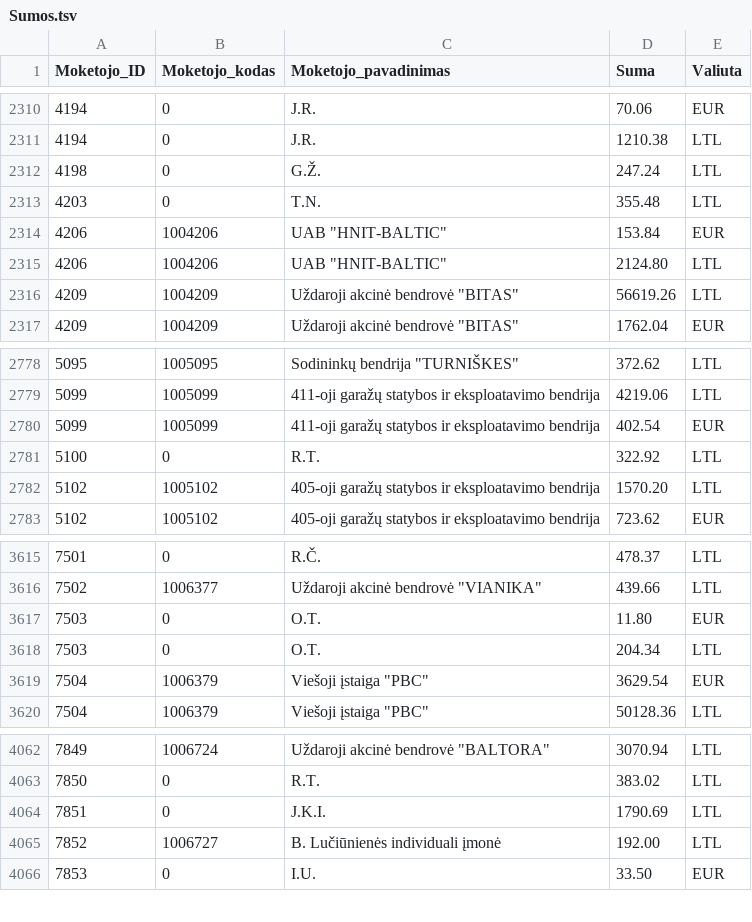
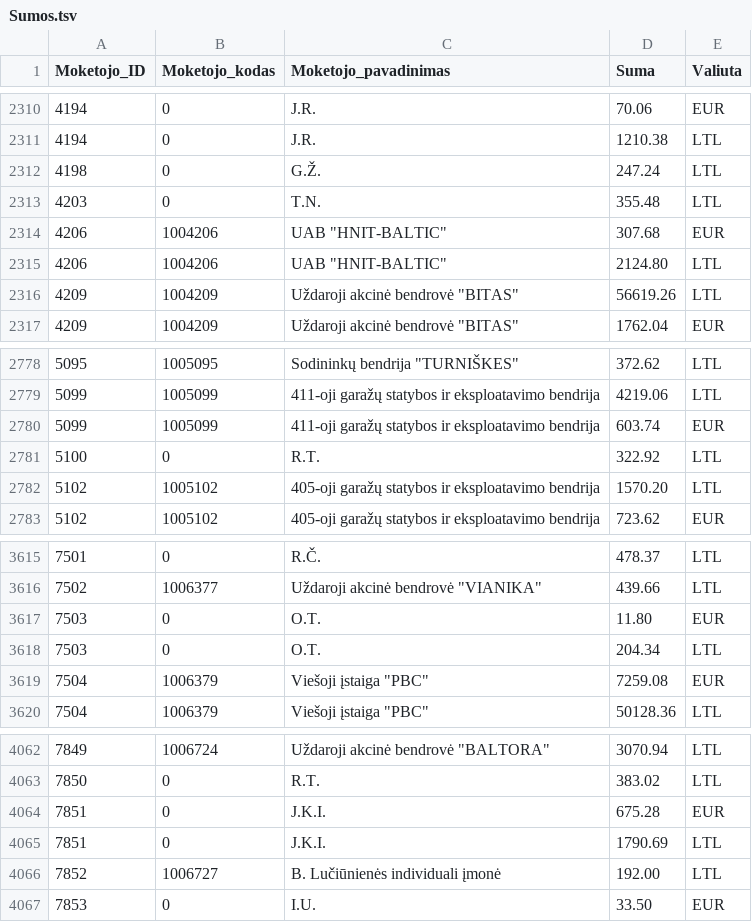
Before and after one commit to vilnius/zemesnuomossutartys, a TSV file: data/Sumos.tsv, drawn as a sheet; only a part is shown, gaps mark what is left out.

Commit message:
update

```diff
--- a/data/Sumos.tsv
+++ b/data/Sumos.tsv
@@ -2313,3 +2313,3 @@
 4203	0	T.N.	355.48	LTL
-4206	1004206	UAB "HNIT-BALTIC"	153.84	EUR
+4206	1004206	UAB "HNIT-BALTIC"	307.68	EUR
 4206	1004206	UAB "HNIT-BALTIC"	2124.80	LTL
@@ -2779,3 +2779,3 @@
 5099	1005099	411-oji garažų statybos ir eksploatavimo bendrija	4219.06	LTL
-5099	1005099	411-oji garažų statybos ir eksploatavimo bendrija	402.54	EUR
+5099	1005099	411-oji garažų statybos ir eksploatavimo bendrija	603.74	EUR
 5100	0	R.T.	322.92	LTL
@@ -3618,3 +3618,3 @@
 7503	0	O.T.	204.34	LTL
-7504	1006379	Viešoji įstaiga "PBC"	3629.54	EUR
+7504	1006379	Viešoji įstaiga "PBC"	7259.08	EUR
 7504	1006379	Viešoji įstaiga "PBC"	50128.36	LTL
@@ -4063,2 +4063,3 @@
 7850	0	R.T.	383.02	LTL
+7851	0	J.K.I.	675.28	EUR
 7851	0	J.K.I.	1790.69	LTL
```
